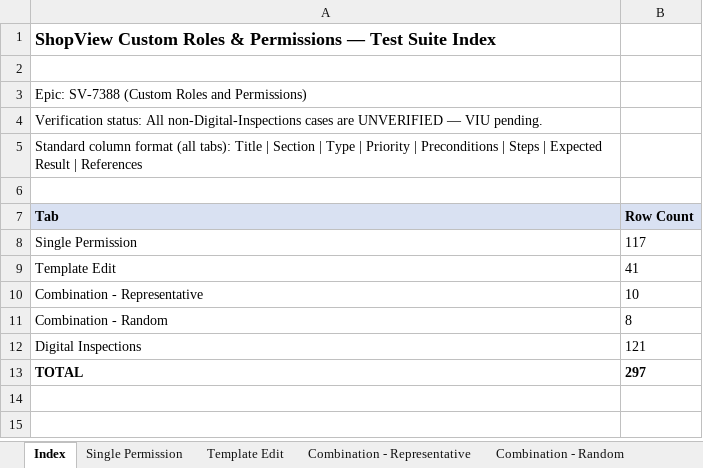
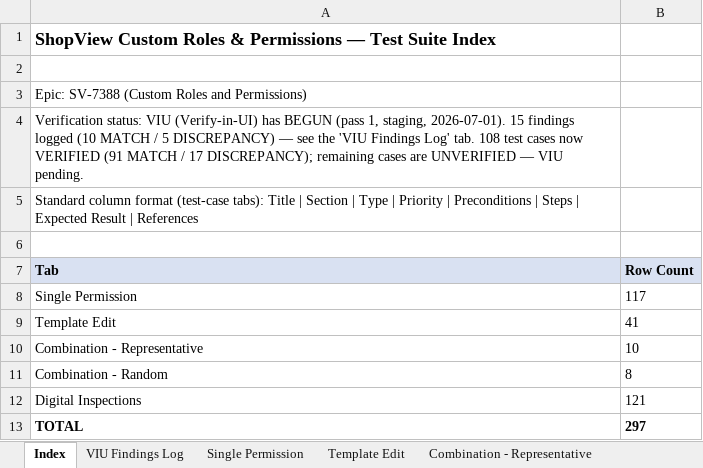
Before and after one commit to bilalmuzamil-sketch/Manual-test-Cases, an Excel workbook: custom-roles-test-cases.xlsx, sheet Index, drawn as a sheet; values as stored, in another font and other column widths than the file's, no borders; the diff names each change by its address in the sheet, - before the commit and + after, or states it on an @@ line.

```diff
--- a/custom-roles-test-cases.xlsx (sheet Index)
+++ b/custom-roles-test-cases.xlsx (sheet Index)
+sheet tab: VIU Findings Log
-A4 (Tab): Verification status: All non-Digital-Inspections cases are…
+A4 (Tab): Verification status: VIU (Verify-in-UI) has BEGUN (pass 1, staging, 2026-07-01). 15 findings logged (10 MATCH / 5 DISCREPANCY) — see the 'VIU Findings Log' tab. 108 test cases now VERIFIED (91 MATCH / 17 DISCREPANCY); remaining cases are…
-A5 (Tab): …column format (all tabs): Title…
+A5 (Tab): …column format (test-case tabs): Title…
```
Also changed, not shown: sheet Single Permission, sheet Template Edit, sheet Combination - Representative, sheet Combination - Random, 10 other files.
